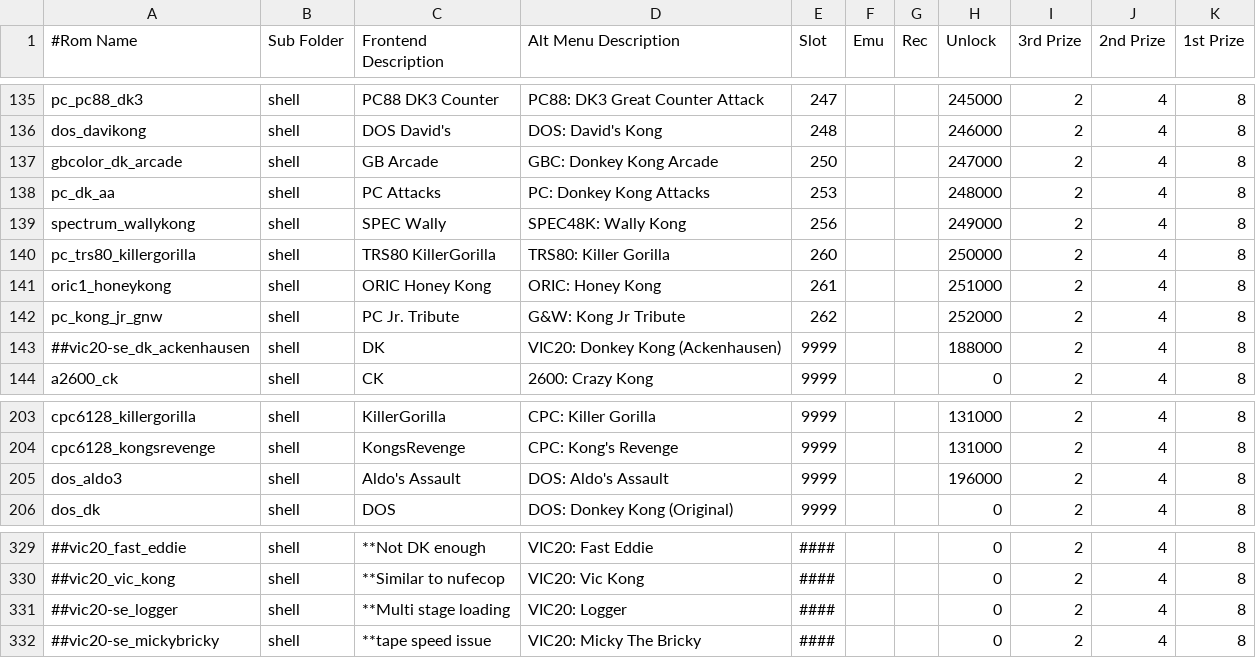
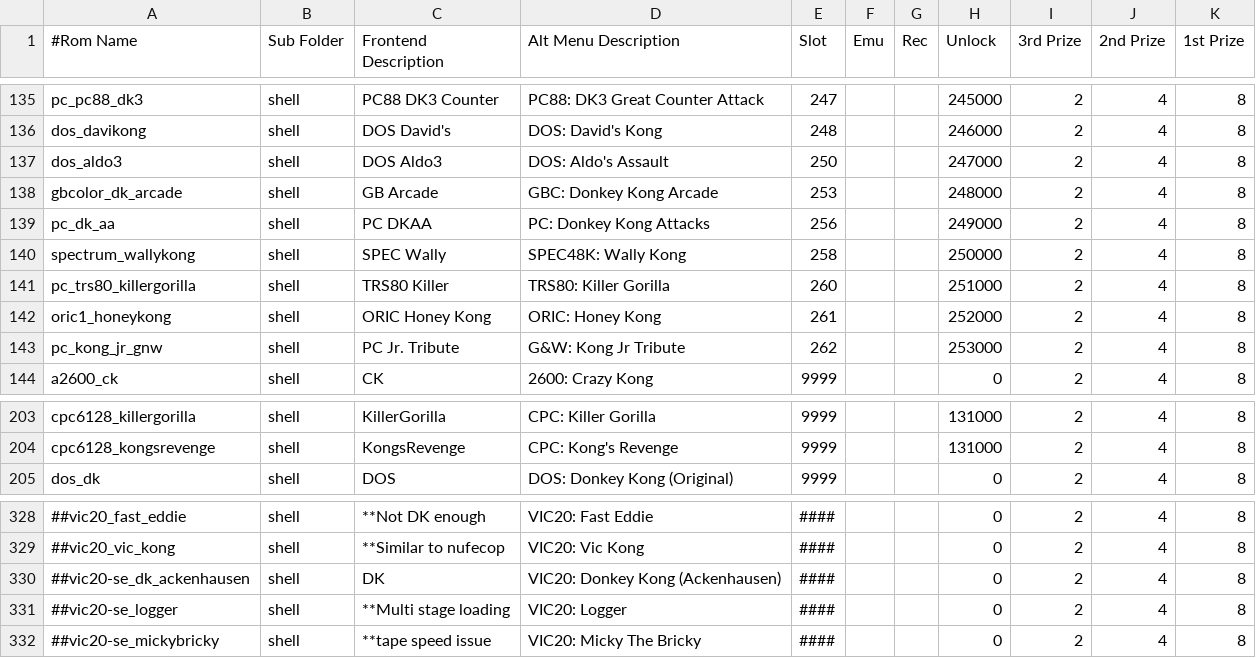
Before and after one commit to 10yard/dkafe, a CSV file: romlist_addon.csv, drawn as a sheet; only a part is shown, gaps mark what is left out; removed rows and columns are numbered as before the commit, all else as after; the diff names each change by its address in the sheet, - before the commit and + after, or states it on an @@ line.

```diff
--- a/romlist_addon.csv
+++ b/romlist_addon.csv
+row 137: dos_aldo3 | shell | DOS Aldo3 | DOS: Aldo's Assault | 250 |  |  | 247000 | 2 | 4 | 8
-E138 (Slot): 250
+E138 (Slot): 253
-H138 (Unlock): 247000
+H138 (Unlock): 248000
-C139 (Frontend Description): PC Attacks
+C139 (Frontend Description): PC DKAA
-E139 (Slot): 253
+E139 (Slot): 256
-H139 (Unlock): 248000
+H139 (Unlock): 249000
-E140 (Slot): 256
+E140 (Slot): 258
-H140 (Unlock): 249000
+H140 (Unlock): 250000
-C141 (Frontend Description): TRS80 KillerGorilla
+C141 (Frontend Description): TRS80 Killer
-H141 (Unlock): 250000
+H141 (Unlock): 251000
-H142 (Unlock): 251000
+H142 (Unlock): 252000
-H143 (Unlock): 252000
+H143 (Unlock): 253000
-row 143: ##vic20-se_dk_ackenhausen | shell | DK | VIC20: Donkey Kong (Ackenhausen) | 9999 |  |  | 188000 | 2 | 4 | 8
-row 205: dos_aldo3 | shell | Aldo's Assault | DOS: Aldo's Assault | 9999 |  |  | 196000 | 2 | 4 | 8
+row 330: ##vic20-se_dk_ackenhausen | shell | DK | VIC20: Donkey Kong (Ackenhausen) | #### |  |  | 0 | 2 | 4 | 8
```
Also changed, not shown: 6 other files.
